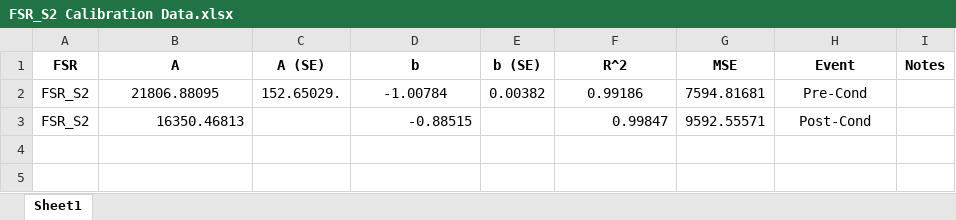
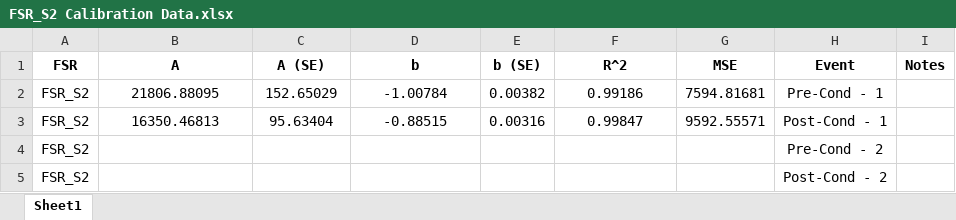
Before and after one commit to patruiz/FSR, an Excel workbook: data/FSR_S2/calibration/FSR_S2 Calibration Data.xlsx, sheet Sheet1, drawn as a sheet; values as stored, in another font and other column widths than the file's, no borders; the diff names each change by its address in the sheet, - before the commit and + after, or states it on an @@ line.

Commit message:
collecting data on FSR_S2 - second round

```diff
--- a/data/FSR_S2/calibration/FSR_S2 Calibration Data.xlsx (sheet Sheet1)
+++ b/data/FSR_S2/calibration/FSR_S2 Calibration Data.xlsx (sheet Sheet1)
-C2 (A (SE)): 152.65029.
+C2 (A (SE)): 152.65029
-H2 (Event): Pre-Cond
+H2 (Event): Pre-Cond - 1
-B3 alignment: right
+B3 alignment: center
-C3 (A (SE)): (empty)
+C3 (A (SE)): 95.63404
-D3 alignment: right
+D3 alignment: center
-E3 (b (SE)): (empty)
+E3 (b (SE)): 0.00316
-F3 alignment: right
+F3 alignment: center
-H3 (Event): Post-Cond
+H3 (Event): Post-Cond - 1
+row 4: FSR_S2 |  |  |  |  |  |  | Pre-Cond - 2
+row 5: FSR_S2 |  |  |  |  |  |  | Post-Cond - 2
```
Also changed, not shown: 23 other files.
